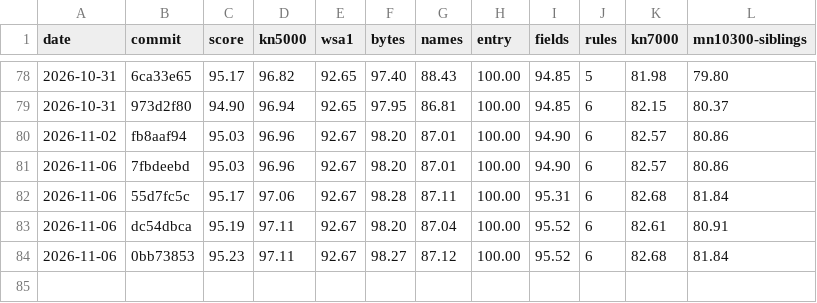
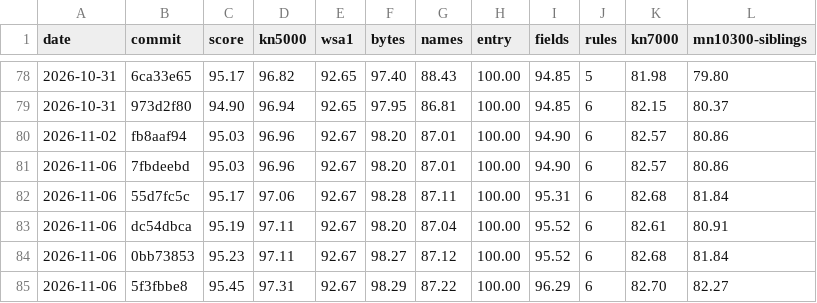
Before and after one commit to ArqueologiaDigital/technics-roms-disasm, a CSV file: docs/badges/semantic-score-history.csv, drawn as a sheet; only a part is shown, gaps mark what is left out.

```diff
--- a/docs/badges/semantic-score-history.csv
+++ b/docs/badges/semantic-score-history.csv
@@ -84 +84,2 @@ date,commit,score,kn5000,wsa1,bytes,names,entry,fields,rules,kn7000,mn10300-sibl
 2026-11-06,0bb73853,95.23,97.11,92.67,98.27,87.12,100.00,95.52,6,82.68,81.84
+2026-11-06,5f3fbbe8,95.45,97.31,92.67,98.29,87.22,100.00,96.29,6,82.70,82.27
```
Also changed, not shown: 6 other files.
